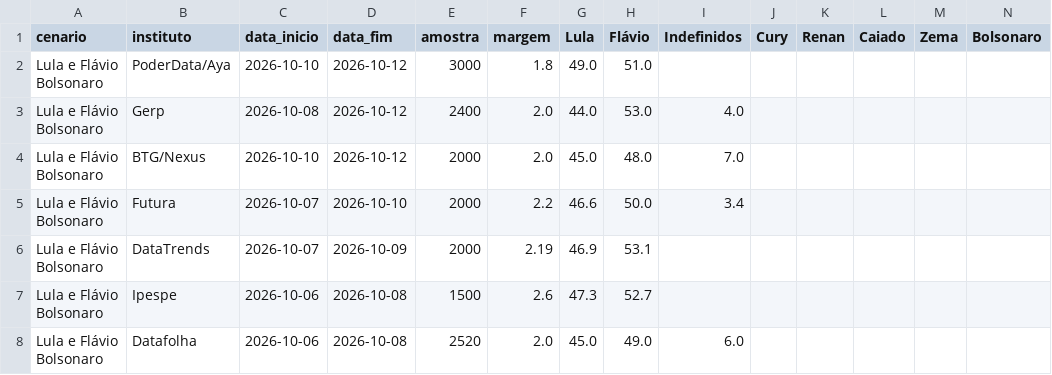
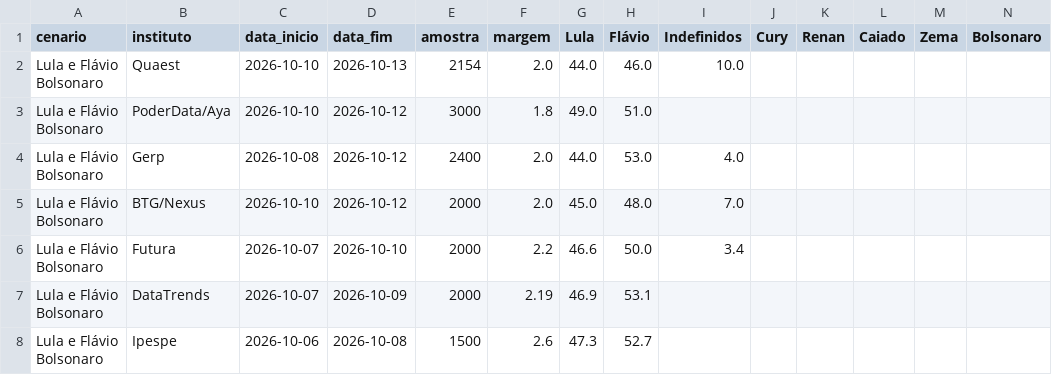
Before and after one commit to Ulyssesbebem/eleicoes2026, a CSV file: pesquisas_2t.csv, drawn as a sheet; only a part is shown; the shorter side is filled out with more unchanged rows; rows hold the shown columns only; the diff names each change by its address in the sheet, - before the commit and + after, or states it on an @@ line.

```diff
--- a/pesquisas_2t.csv
+++ b/pesquisas_2t.csv
+row 2: Lula e Flávio Bolsonaro | Quaest | 2026-10-10 | 2026-10-13 | 2154 | 2.0 | 44.0 | 46.0 | 10.0
```
Also changed, not shown: 1 other file.
